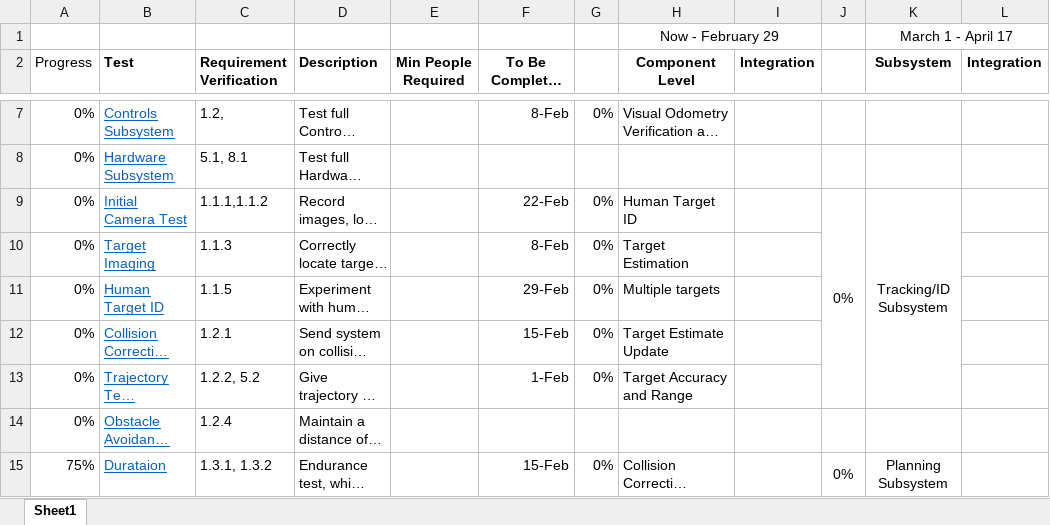
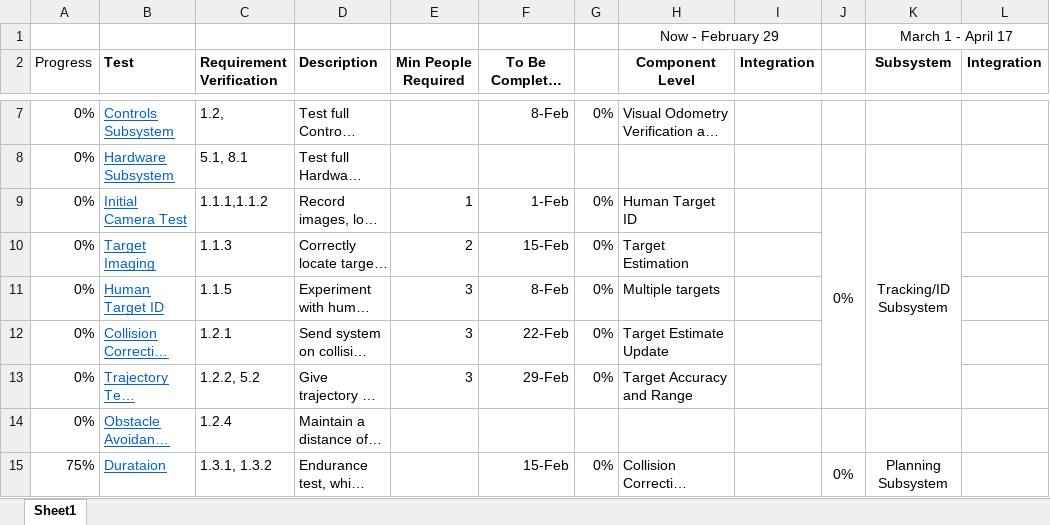
Before and after one commit to dtbinh/FlyNet, an Excel workbook: Technical/Testing/TestPlan.xlsx, sheet Sheet1, drawn as a sheet; only a part is shown, gaps mark what is left out; long unchanged cells end in …; values as stored, in another font and other column widths than the file's, no borders; conditional formats not drawn; the diff names each change by its address in the sheet, - before the commit and + after, or states it on an @@ line.

Commit message:
Updating Testing with Target ID

```diff
--- a/Technical/Testing/TestPlan.xlsx (sheet Sheet1)
+++ b/Technical/Testing/TestPlan.xlsx (sheet Sheet1)
-E9 (Min People Required): (empty)
+E9 (Min People Required): 1
-F9 (To Be Completed by): 22-Feb
+F9 (To Be Completed by): 1-Feb
-E10 (Min People Required): (empty)
+E10 (Min People Required): 2
-F10 (To Be Completed by): 8-Feb
+F10 (To Be Completed by): 15-Feb
-E11:E13 (Min People Required): (empty)
+E11:E13 (Min People Required): 3
-F11 (To Be Completed by): 29-Feb
+F11 (To Be Completed by): 8-Feb
-F12 (To Be Completed by): 15-Feb
+F12 (To Be Completed by): 22-Feb
-F13 (To Be Completed by): 1-Feb
+F13 (To Be Completed by): 29-Feb
```
